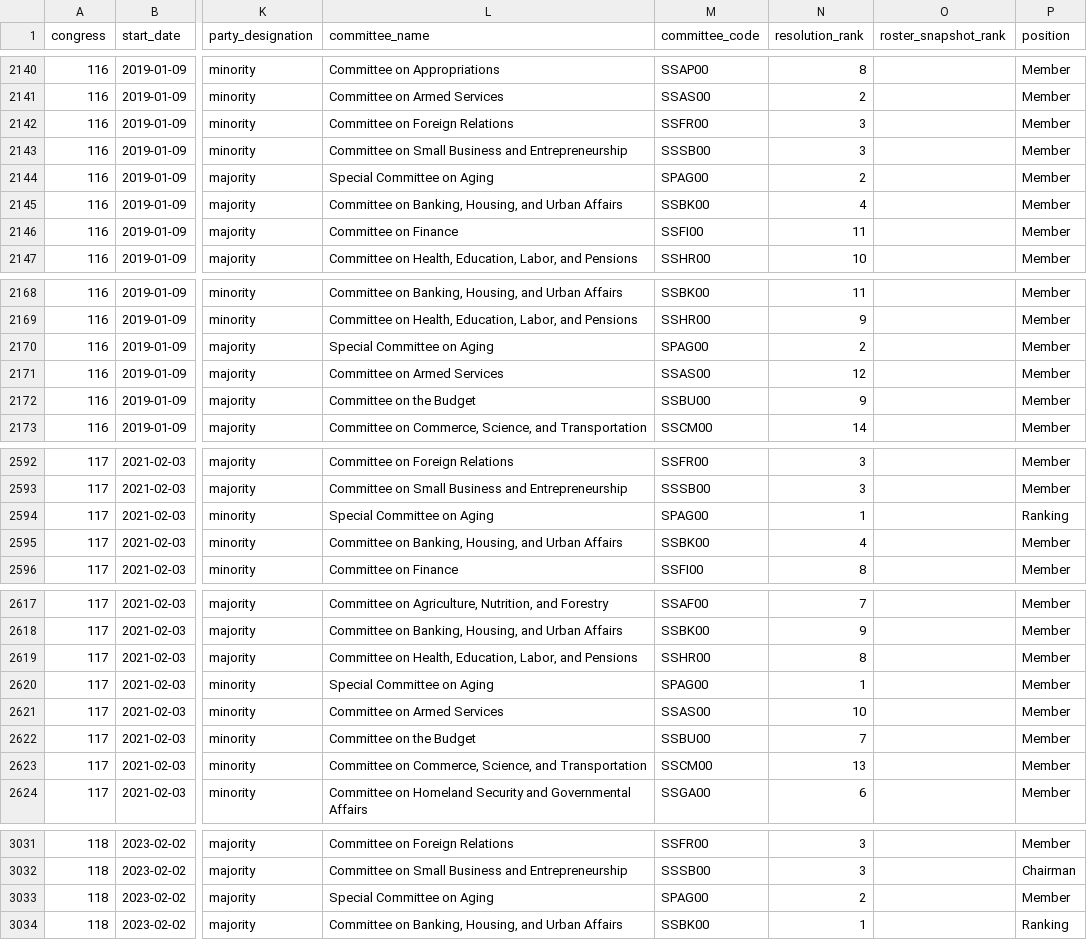
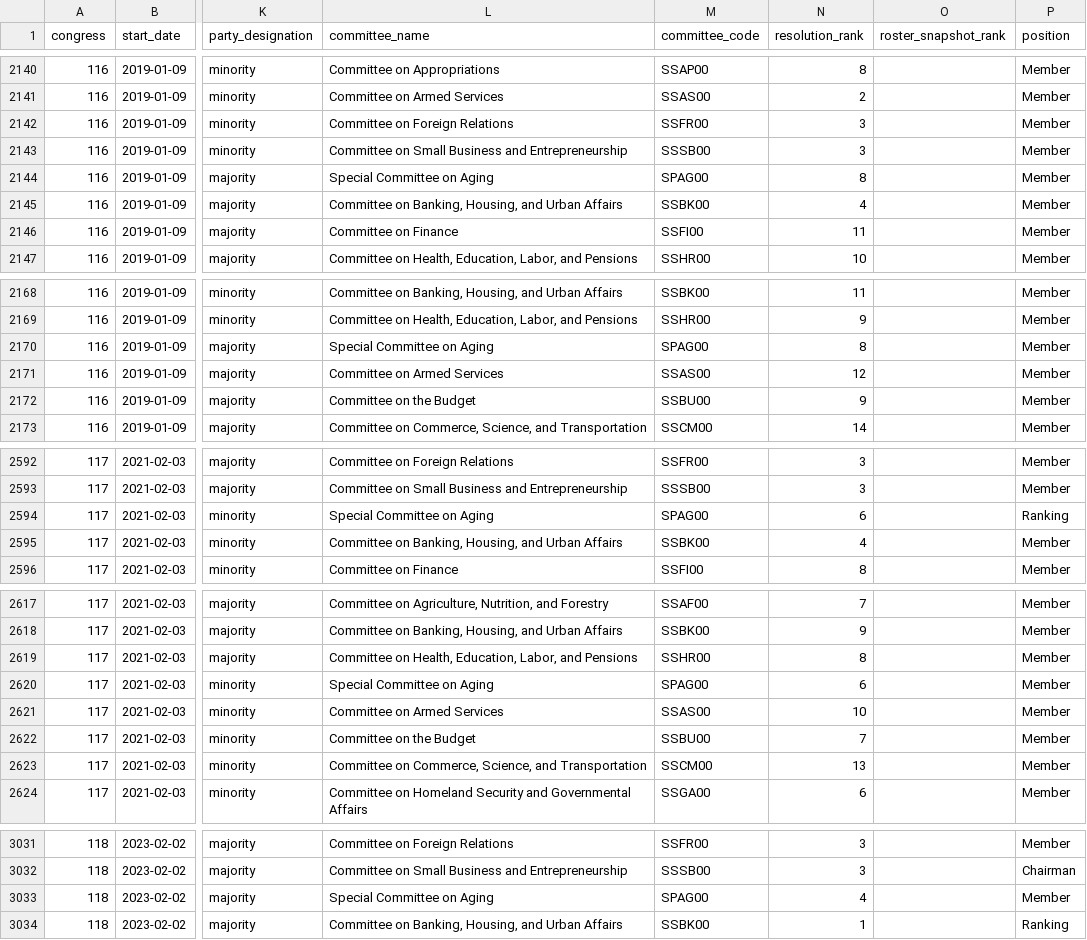
Before and after one commit to JeffreyBLewis/voteview-committees, a CSV file: Senate/senate_committee_spells.csv, drawn as a sheet; only a part is shown, gaps mark what is left out; the diff covers the shown part only; the diff names each change by its address in the sheet, - before the commit and + after, or states it on an @@ line.

```diff
--- a/Senate/senate_committee_spells.csv
+++ b/Senate/senate_committee_spells.csv
-N2144 (resolution_rank): 2
+N2144 (resolution_rank): 8
-N2170 (resolution_rank): 2
+N2170 (resolution_rank): 8
-N2594 (resolution_rank): 1
+N2594 (resolution_rank): 6
-N2620 (resolution_rank): 1
+N2620 (resolution_rank): 6
-N3033 (resolution_rank): 2
+N3033 (resolution_rank): 4
```
Also changed, not shown: 3 edited cells elsewhere in this file, House/cr_resignations/manifest.csv, Senate/senate_committee_elections_xml/manifest.csv, 7 other files.
